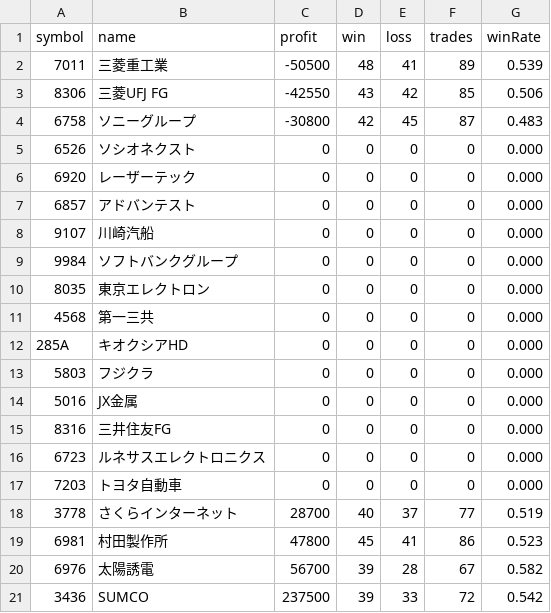
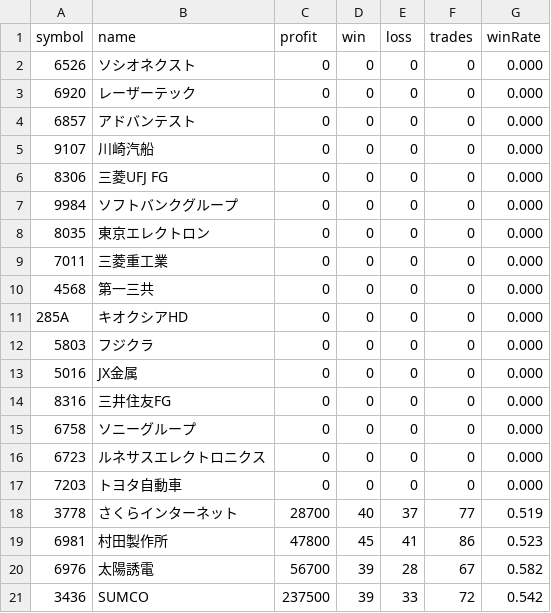
Before and after one commit to Rie-gogo/stock-alert-app, a CSV file: analysis/jq_out/by_symbol.csv, drawn as a sheet.

```diff
--- a/analysis/jq_out/by_symbol.csv
+++ b/analysis/jq_out/by_symbol.csv
@@ -1,5 +1,2 @@
 symbol,name,profit,win,loss,trades,winRate
-7011,三菱重工業,-50500,48,41,89,0.539
-8306,三菱UFJ FG,-42550,43,42,85,0.506
-6758,ソニーグループ,-30800,42,45,87,0.483
 6526,ソシオネクスト,0,0,0,0,0.000
@@ -8,4 +5,6 @@ symbol,name,profit,win,loss,trades,winRate
 9107,川崎汽船,0,0,0,0,0.000
+8306,三菱UFJ FG,0,0,0,0,0.000
 9984,ソフトバンクグループ,0,0,0,0,0.000
 8035,東京エレクトロン,0,0,0,0,0.000
+7011,三菱重工業,0,0,0,0,0.000
 4568,第一三共,0,0,0,0,0.000
@@ -15,2 +14,3 @@ symbol,name,profit,win,loss,trades,winRate
 8316,三井住友FG,0,0,0,0,0.000
+6758,ソニーグループ,0,0,0,0,0.000
 6723,ルネサスエレクトロニクス,0,0,0,0,0.000
```
Also changed, not shown: analysis/jq_out/by_reason.csv, analysis/jq_out/daily.csv, 6 other files.
